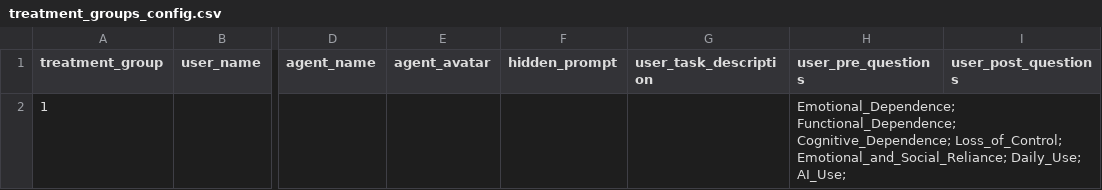
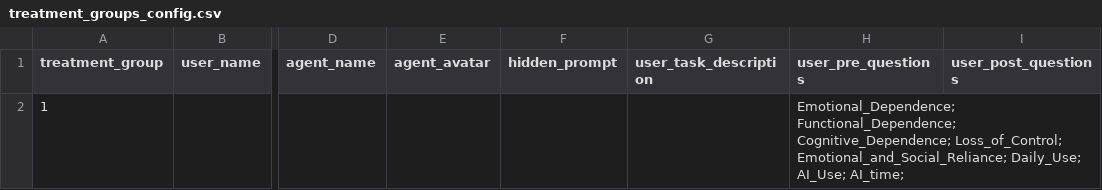
Before and after one commit to ProfNaama/AI_CMU_Survey, a CSV file: experiment_configuration/treatment_groups_config.csv, drawn as a sheet; only a part is shown, gaps mark what is left out; the diff names each change by its address in the sheet, - before the commit and + after, or states it on an @@ line.

```diff
--- a/experiment_configuration/treatment_groups_config.csv
+++ b/experiment_configuration/treatment_groups_config.csv
-H2 (user_pre_questions): …Daily_Use; AI_Use;
+H2 (user_pre_questions): …Daily_Use; AI_Use; AI_time;
```
Also changed, not shown: experiment_configuration/experiment_desc.csv, 1 other file.
